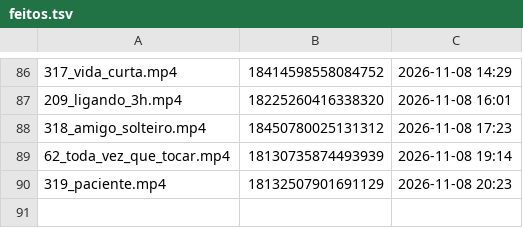
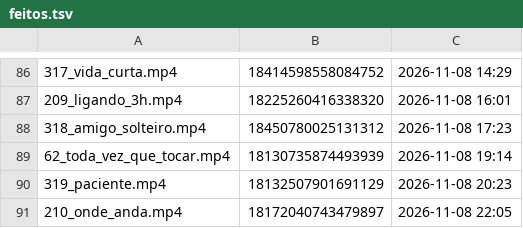
Before and after one commit to brindoapp/reels-teste, a TSV file: contas/leeleo/feitos.tsv, drawn as a sheet; only a part is shown, gaps mark what is left out.

Commit message:
postado 2026-11-08_2205

```diff
--- a/contas/leeleo/feitos.tsv
+++ b/contas/leeleo/feitos.tsv
@@ -90 +90,2 @@
 319_paciente.mp4	18132507901691129	2026-11-08 20:23
+210_onde_anda.mp4	18172040743479897	2026-11-08 22:05
```
